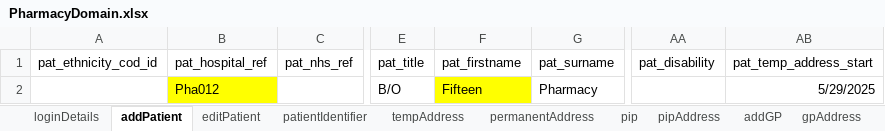
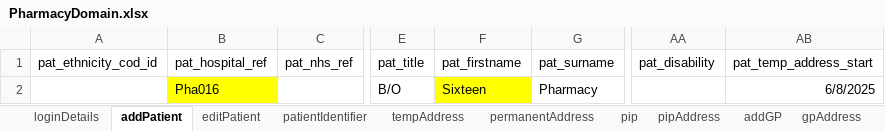
Before and after one commit to manojvyavahare27/ReleaseC4Automation, an Excel workbook: ExcelFiles/PharmacyDomain.xlsx, sheet addPatient, drawn as a sheet; only a part is shown, gaps mark what is left out; values as stored, in another font and other column widths than the file's, no borders; the diff names each change by its address in the sheet, - before the commit and + after, or states it on an @@ line.

```diff
--- a/ExcelFiles/PharmacyDomain.xlsx (sheet addPatient)
+++ b/ExcelFiles/PharmacyDomain.xlsx (sheet addPatient)
-B2 (pat_hospital_ref): Pha012
+B2 (pat_hospital_ref): Pha016
-F2 (pat_firstname): Fifteen
+F2 (pat_firstname): Sixteen
-AB2 (pat_temp_address_start): 5/29/2025
+AB2 (pat_temp_address_start): 6/8/2025
```
Also changed, not shown: sheet patDetails, sheet patientIdentifier, sheet editPatient, ExcelFiles/AppointmentDomain.xlsx, ExcelFiles/PatientDomain.xlsx, 4 other files.
